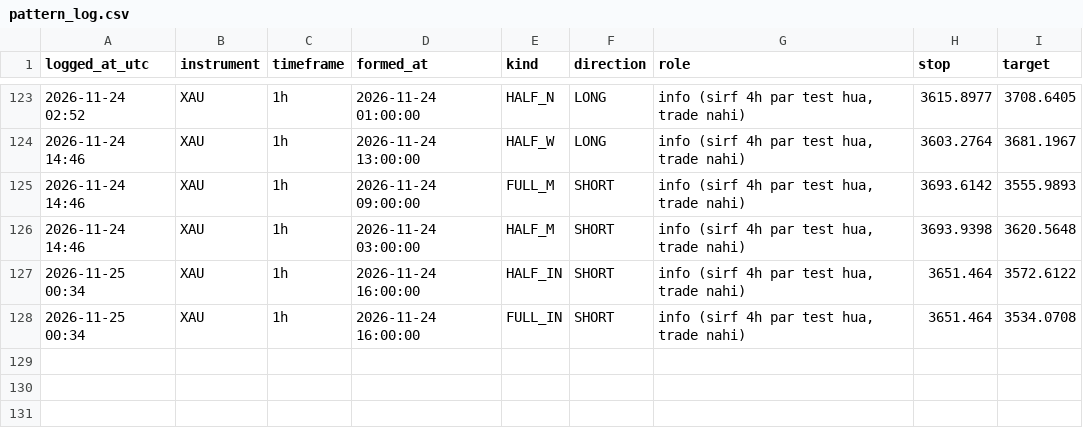
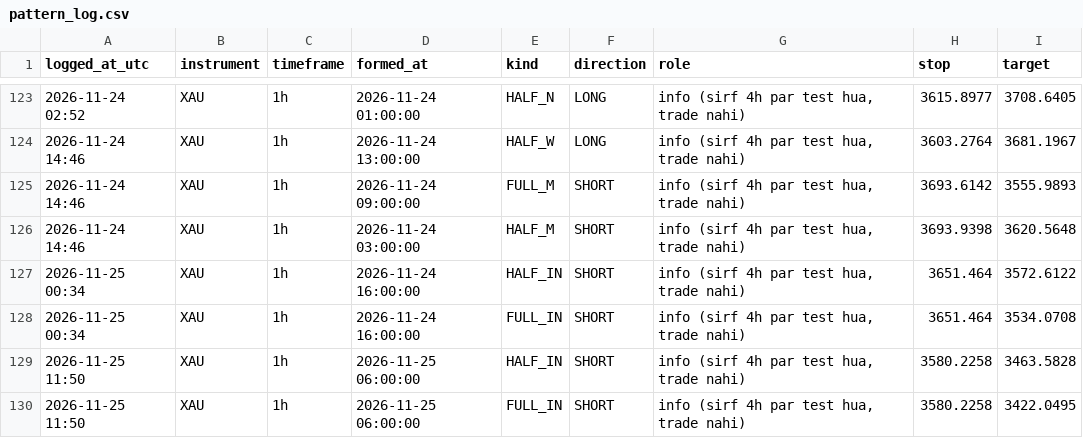
Before and after one commit to findaviator-cloud/trishika-trading, a CSV file: data/paper/pattern_log.csv, drawn as a sheet; only a part is shown, gaps mark what is left out.

```diff
--- a/data/paper/pattern_log.csv
+++ b/data/paper/pattern_log.csv
@@ -128 +128,3 @@ logged_at_utc,instrument,timeframe,formed_at,kind,direction,role,stop,target
 2026-11-25 00:34,XAU,1h,2026-11-24 16:00:00,FULL_IN,SHORT,"info (sirf 4h par test hua, trade nahi)",3651.464,3534.0708
+2026-11-25 11:50,XAU,1h,2026-11-25 06:00:00,HALF_IN,SHORT,"info (sirf 4h par test hua, trade nahi)",3580.2258,3463.5828
+2026-11-25 11:50,XAU,1h,2026-11-25 06:00:00,FULL_IN,SHORT,"info (sirf 4h par test hua, trade nahi)",3580.2258,3422.0495
```
Also changed, not shown: data/paper/trades.csv, 2 other files.
